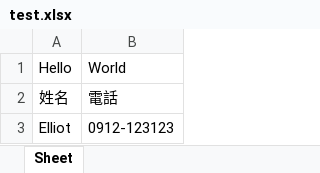
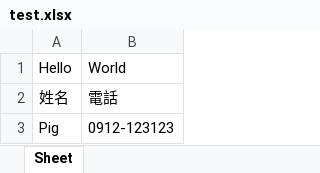
Before and after one commit to elliotcs30/python-training, an Excel workbook: programing-bible/test.xlsx, sheet Sheet, drawn as a sheet; values as stored, in another font and other column widths than the file's, no borders; the diff names each change by its address in the sheet, - before the commit and + after, or states it on an @@ line.

Commit message:
feat: add #12.2.3 xlsx read

```diff
--- a/programing-bible/test.xlsx (sheet Sheet)
+++ b/programing-bible/test.xlsx (sheet Sheet)
-A3: Elliot
+A3: Pig
```
Also changed, not shown: 1 other file.
